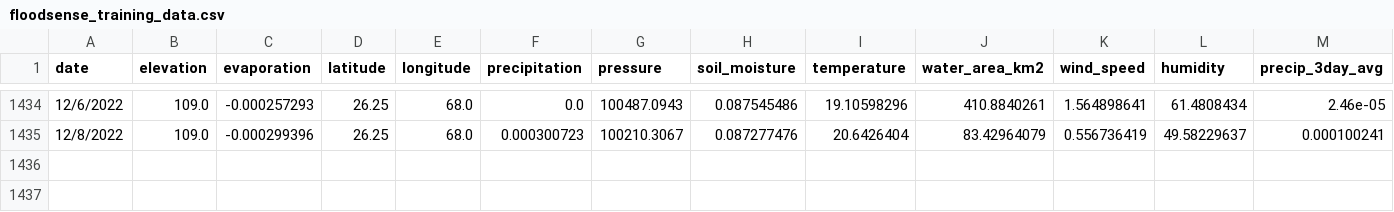
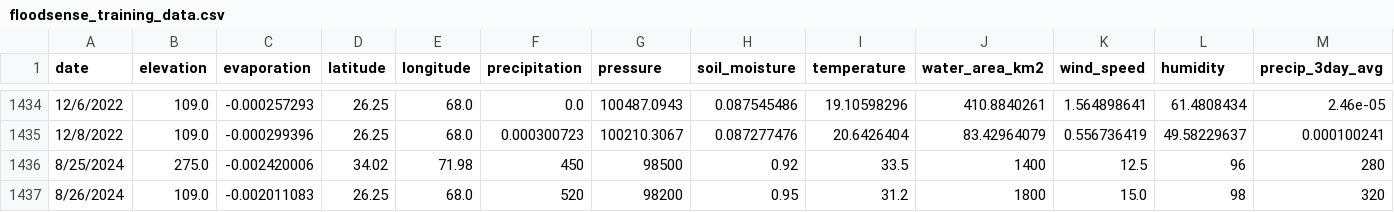
Before and after one commit to Waniya317/FloodSense, a CSV file: backend/data/floodsense_training_data.csv, drawn as a sheet; only a part is shown, gaps mark what is left out; rows hold the shown columns only; the diff names each change by its address in the sheet, - before the commit and + after, or states it on an @@ line.

```diff
--- a/backend/data/floodsense_training_data.csv
+++ b/backend/data/floodsense_training_data.csv
+row 1436: 8/25/2024 | 275.0 | -0.002420006 | 34.02 | 71.98 | 450 | 98500 | 0.92 | 33.5 | 1400 | 12.5 | 96 | 280
+row 1437: 8/26/2024 | 109.0 | -0.002011083 | 26.25 | 68.0 | 520 | 98200 | 0.95 | 31.2 | 1800 | 15.0 | 98 | 320
```
Also changed, not shown: 6 other files.
